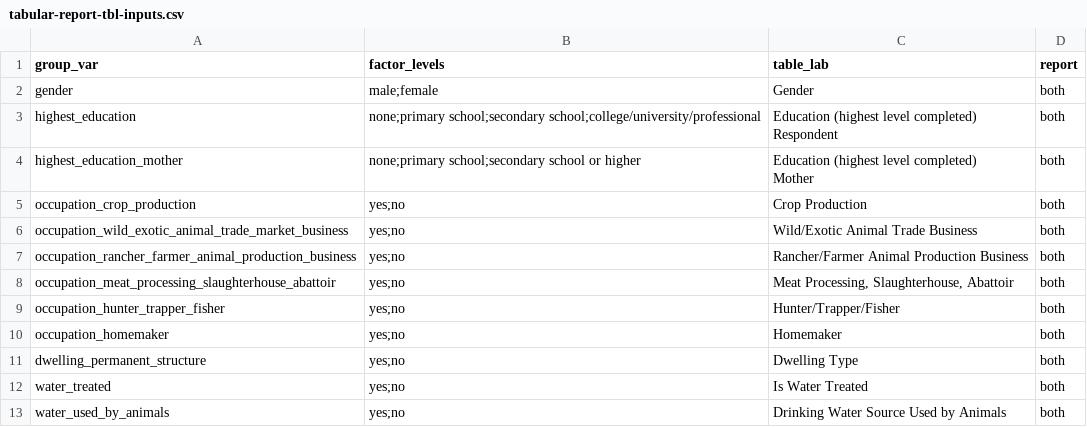
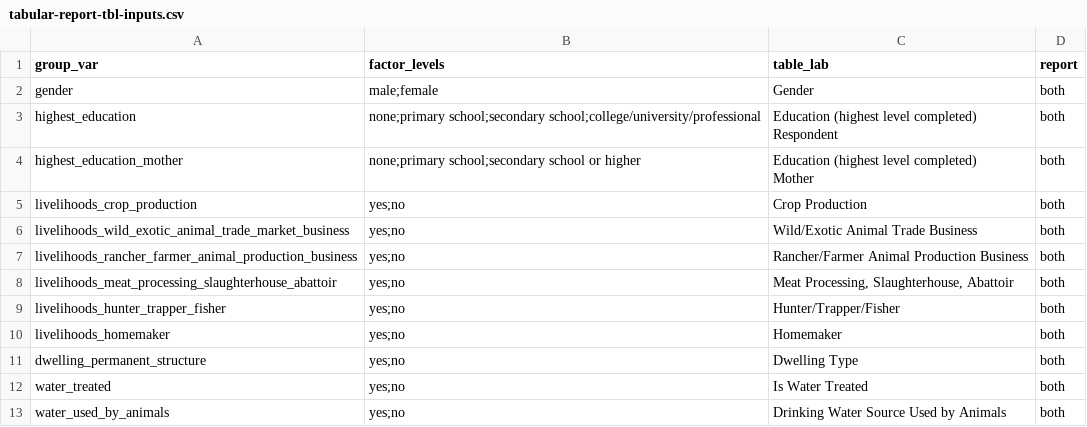
Before and after one commit to ecohealthalliance/predict-behav-report, a CSV file: tabular-report-tbl-inputs.csv, drawn as a sheet; only a part is shown.

Commit message:
Set new.env() for all reports.  Update tabular input file to use livelihoods field.

```diff
--- a/tabular-report-tbl-inputs.csv
+++ b/tabular-report-tbl-inputs.csv
@@ -6,8 +6,8 @@ highest_education_mother,none;primary school;secondary school or higher,"Educati
 Mother",both
-occupation_crop_production,yes;no,Crop Production,both
-occupation_wild_exotic_animal_trade_market_business,yes;no,Wild/Exotic Animal Trade Business,both
-occupation_rancher_farmer_animal_production_business,yes;no,Rancher/Farmer Animal Production Business,both
-occupation_meat_processing_slaughterhouse_abattoir,yes;no,"Meat Processing, Slaughterhouse, Abattoir",both
-occupation_hunter_trapper_fisher,yes;no,Hunter/Trapper/Fisher,both
-occupation_homemaker,yes;no,Homemaker,both
+livelihoods_crop_production,yes;no,Crop Production,both
+livelihoods_wild_exotic_animal_trade_market_business,yes;no,Wild/Exotic Animal Trade Business,both
+livelihoods_rancher_farmer_animal_production_business,yes;no,Rancher/Farmer Animal Production Business,both
+livelihoods_meat_processing_slaughterhouse_abattoir,yes;no,"Meat Processing, Slaughterhouse, Abattoir",both
+livelihoods_hunter_trapper_fisher,yes;no,Hunter/Trapper/Fisher,both
+livelihoods_homemaker,yes;no,Homemaker,both
 dwelling_permanent_structure,yes;no,Dwelling Type,both
```
Also changed, not shown: 4 other files.
